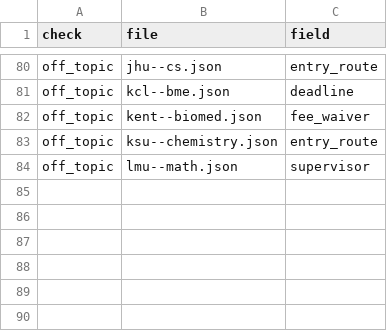
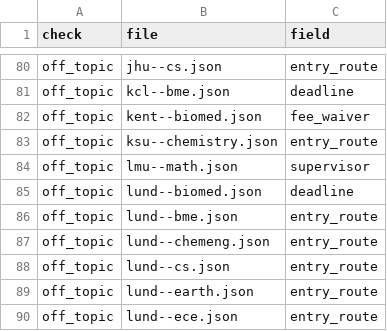
Before and after one commit to manilaladarsh-hash/YT, a CSV file: business/phd-atlas/handoff/audit_reviewed.csv, drawn as a sheet; only a part is shown, gaps mark what is left out.

Commit message:
Review 10 audit rows

```diff
--- a/business/phd-atlas/handoff/audit_reviewed.csv
+++ b/business/phd-atlas/handoff/audit_reviewed.csv
@@ -84 +84,7 @@ off_topic,ksu--chemistry.json,entry_route
 off_topic,lmu--math.json,supervisor
+off_topic,lund--biomed.json,deadline
+off_topic,lund--bme.json,entry_route
+off_topic,lund--chemeng.json,entry_route
+off_topic,lund--cs.json,entry_route
+off_topic,lund--earth.json,entry_route
+off_topic,lund--ece.json,entry_route
```
Also changed, not shown: 6 other files.
